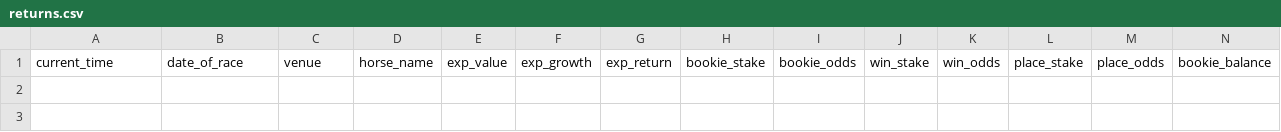
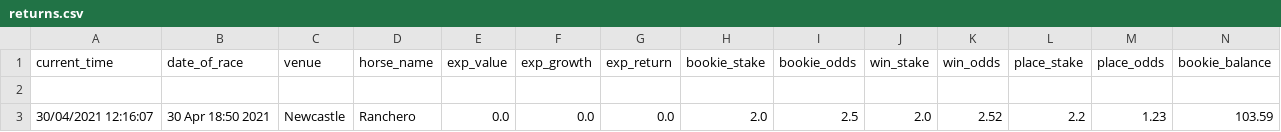
Before and after one commit to tom-pollak/each-way-matcher, a CSV file: returns.csv, drawn as a sheet; only a part is shown; rows hold the shown columns only; the diff names each change by its address in the sheet, - before the commit and + after, or states it on an @@ line.

Commit message:
update returns

```diff
--- a/returns.csv
+++ b/returns.csv
+row 2: (empty)
+row 3: 30/04/2021 12:16:07 | 30 Apr 18:50 2021 | Newcastle | Ranchero | 0.0 | 0.0 | 0.0 | 2.0 | 2.5 | 2.0 | 2.52 | 2.2 | 1.23 | 103.59
```
